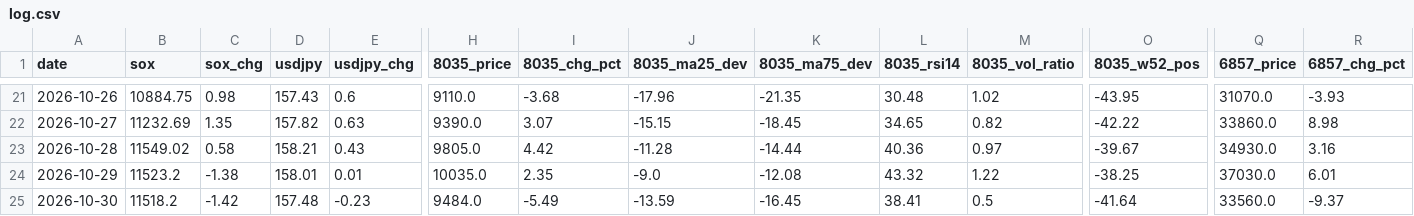
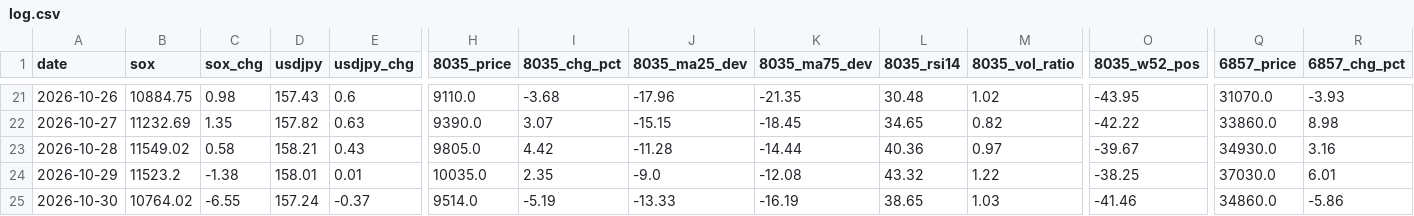
Before and after one commit to Shihooow/semiconductor-ai-dashboard, a CSV file: log.csv, drawn as a sheet; only a part is shown, gaps mark what is left out; the diff covers the shown part only; the diff names each change by its address in the sheet, - before the commit and + after, or states it on an @@ line.

```diff
--- a/log.csv
+++ b/log.csv
-B25 (sox): 11518.2
+B25 (sox): 10764.02
-C25 (sox_chg): -1.42
+C25 (sox_chg): -6.55
-D25 (usdjpy): 157.48
+D25 (usdjpy): 157.24
-E25 (usdjpy_chg): -0.23
+E25 (usdjpy_chg): -0.37
-H25 (8035_price): 9484.0
+H25 (8035_price): 9514.0
-I25 (8035_chg_pct): -5.49
+I25 (8035_chg_pct): -5.19
-J25 (8035_ma25_dev): -13.59
+J25 (8035_ma25_dev): -13.33
-K25 (8035_ma75_dev): -16.45
+K25 (8035_ma75_dev): -16.19
-L25 (8035_rsi14): 38.41
+L25 (8035_rsi14): 38.65
-M25 (8035_vol_ratio): 0.5
+M25 (8035_vol_ratio): 1.03
-O25 (8035_w52_pos): -41.64
+O25 (8035_w52_pos): -41.46
-Q25 (6857_price): 33560.0
+Q25 (6857_price): 34860.0
-R25 (6857_chg_pct): -9.37
+R25 (6857_chg_pct): -5.86
```
Also changed, not shown: 84 edited cells elsewhere in this file, 1 other file.
